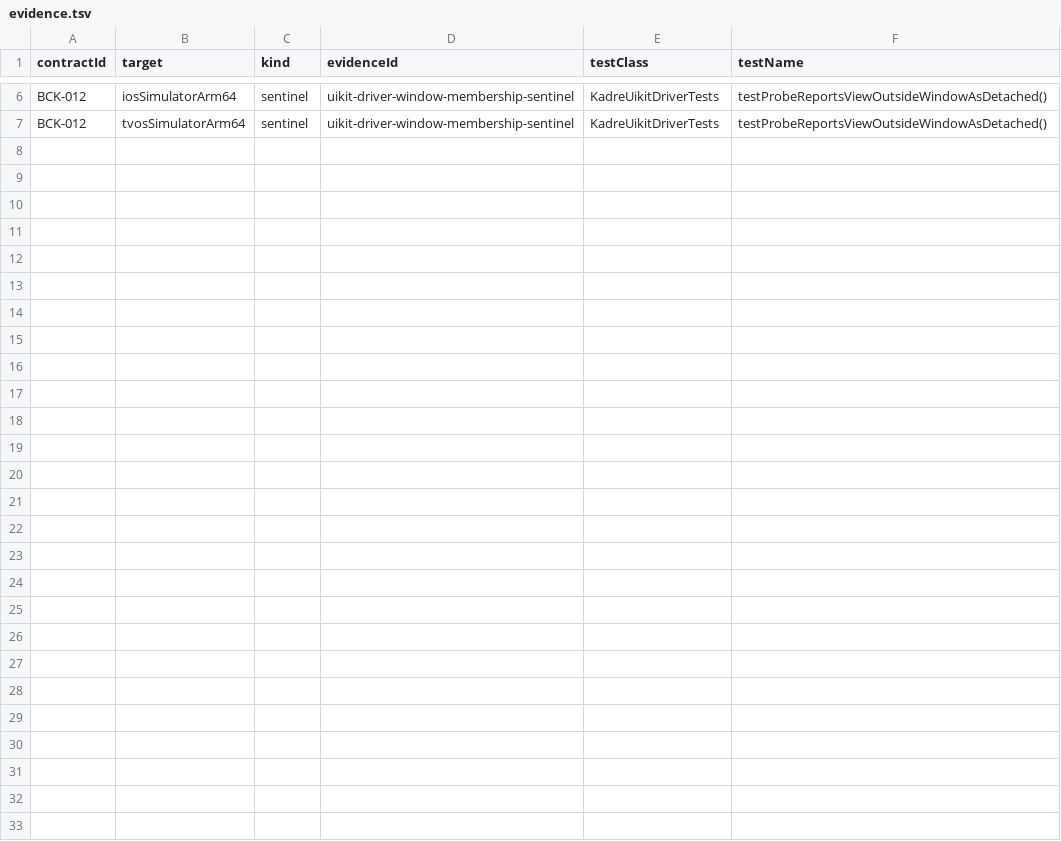
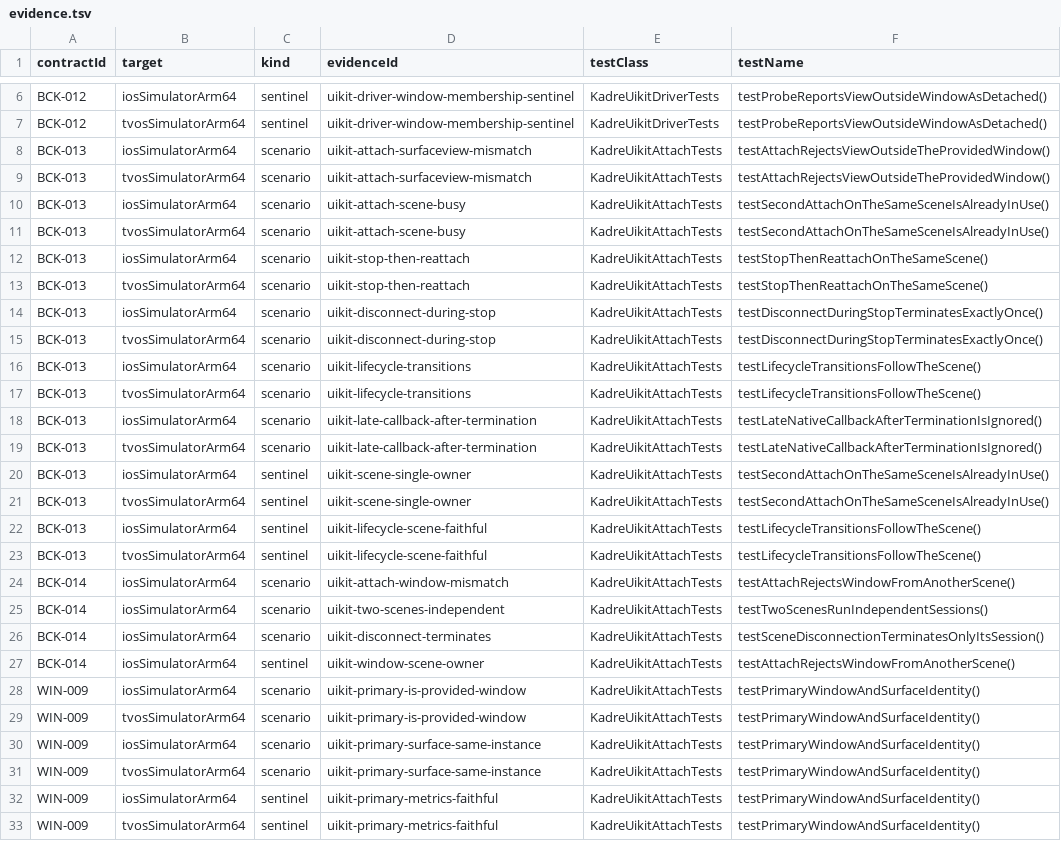
Before and after one commit to ygdrasil-io/poc-koreos, a TSV file: kadre/contracts/driver/uikit/contracts/evidence.tsv, drawn as a sheet; only a part is shown, gaps mark what is left out; the diff names each change by its address in the sheet, - before the commit and + after, or states it on an @@ line.

Commit message:
feat(uikit): activate BCK-013 and WIN-009 with both-families evidence

```diff
--- a/kadre/contracts/driver/uikit/contracts/evidence.tsv
+++ b/kadre/contracts/driver/uikit/contracts/evidence.tsv
+row 8: BCK-013 | iosSimulatorArm64 | scenario | uikit-attach-surfaceview-mismatch | KadreUikitAttachTests | testAttachRejectsViewOutsideTheProvidedWindow()
+row 9: BCK-013 | tvosSimulatorArm64 | scenario | uikit-attach-surfaceview-mismatch | KadreUikitAttachTests | testAttachRejectsViewOutsideTheProvidedWindow()
+row 10: BCK-013 | iosSimulatorArm64 | scenario | uikit-attach-scene-busy | KadreUikitAttachTests | testSecondAttachOnTheSameSceneIsAlreadyInUse()
+row 11: BCK-013 | tvosSimulatorArm64 | scenario | uikit-attach-scene-busy | KadreUikitAttachTests | testSecondAttachOnTheSameSceneIsAlreadyInUse()
+row 12: BCK-013 | iosSimulatorArm64 | scenario | uikit-stop-then-reattach | KadreUikitAttachTests | testStopThenReattachOnTheSameScene()
+row 13: BCK-013 | tvosSimulatorArm64 | scenario | uikit-stop-then-reattach | KadreUikitAttachTests | testStopThenReattachOnTheSameScene()
+row 14: BCK-013 | iosSimulatorArm64 | scenario | uikit-disconnect-during-stop | KadreUikitAttachTests | testDisconnectDuringStopTerminatesExactlyOnce()
+row 15: BCK-013 | tvosSimulatorArm64 | scenario | uikit-disconnect-during-stop | KadreUikitAttachTests | testDisconnectDuringStopTerminatesExactlyOnce()
+row 16: BCK-013 | iosSimulatorArm64 | scenario | uikit-lifecycle-transitions | KadreUikitAttachTests | testLifecycleTransitionsFollowTheScene()
+row 17: BCK-013 | tvosSimulatorArm64 | scenario | uikit-lifecycle-transitions | KadreUikitAttachTests | testLifecycleTransitionsFollowTheScene()
+row 18: BCK-013 | iosSimulatorArm64 | scenario | uikit-late-callback-after-termination | KadreUikitAttachTests | testLateNativeCallbackAfterTerminationIsIgnored()
+row 19: BCK-013 | tvosSimulatorArm64 | scenario | uikit-late-callback-after-termination | KadreUikitAttachTests | testLateNativeCallbackAfterTerminationIsIgnored()
+row 20: BCK-013 | iosSimulatorArm64 | sentinel | uikit-scene-single-owner | KadreUikitAttachTests | testSecondAttachOnTheSameSceneIsAlreadyInUse()
+row 21: BCK-013 | tvosSimulatorArm64 | sentinel | uikit-scene-single-owner | KadreUikitAttachTests | testSecondAttachOnTheSameSceneIsAlreadyInUse()
+row 22: BCK-013 | iosSimulatorArm64 | sentinel | uikit-lifecycle-scene-faithful | KadreUikitAttachTests | testLifecycleTransitionsFollowTheScene()
+row 23: BCK-013 | tvosSimulatorArm64 | sentinel | uikit-lifecycle-scene-faithful | KadreUikitAttachTests | testLifecycleTransitionsFollowTheScene()
+row 24: BCK-014 | iosSimulatorArm64 | scenario | uikit-attach-window-mismatch | KadreUikitAttachTests | testAttachRejectsWindowFromAnotherScene()
+row 25: BCK-014 | iosSimulatorArm64 | scenario | uikit-two-scenes-independent | KadreUikitAttachTests | testTwoScenesRunIndependentSessions()
+row 26: BCK-014 | iosSimulatorArm64 | scenario | uikit-disconnect-terminates | KadreUikitAttachTests | testSceneDisconnectionTerminatesOnlyItsSession()
+row 27: BCK-014 | iosSimulatorArm64 | sentinel | uikit-window-scene-owner | KadreUikitAttachTests | testAttachRejectsWindowFromAnotherScene()
+row 28: WIN-009 | iosSimulatorArm64 | scenario | uikit-primary-is-provided-window | KadreUikitAttachTests | testPrimaryWindowAndSurfaceIdentity()
+row 29: WIN-009 | tvosSimulatorArm64 | scenario | uikit-primary-is-provided-window | KadreUikitAttachTests | testPrimaryWindowAndSurfaceIdentity()
+row 30: WIN-009 | iosSimulatorArm64 | scenario | uikit-primary-surface-same-instance | KadreUikitAttachTests | testPrimaryWindowAndSurfaceIdentity()
+row 31: WIN-009 | tvosSimulatorArm64 | scenario | uikit-primary-surface-same-instance | KadreUikitAttachTests | testPrimaryWindowAndSurfaceIdentity()
+row 32: WIN-009 | iosSimulatorArm64 | sentinel | uikit-primary-metrics-faithful | KadreUikitAttachTests | testPrimaryWindowAndSurfaceIdentity()
+row 33: WIN-009 | tvosSimulatorArm64 | sentinel | uikit-primary-metrics-faithful | KadreUikitAttachTests | testPrimaryWindowAndSurfaceIdentity()
```
Also changed, not shown: kadre/contracts/registry/contracts.tsv, 6 other files.
